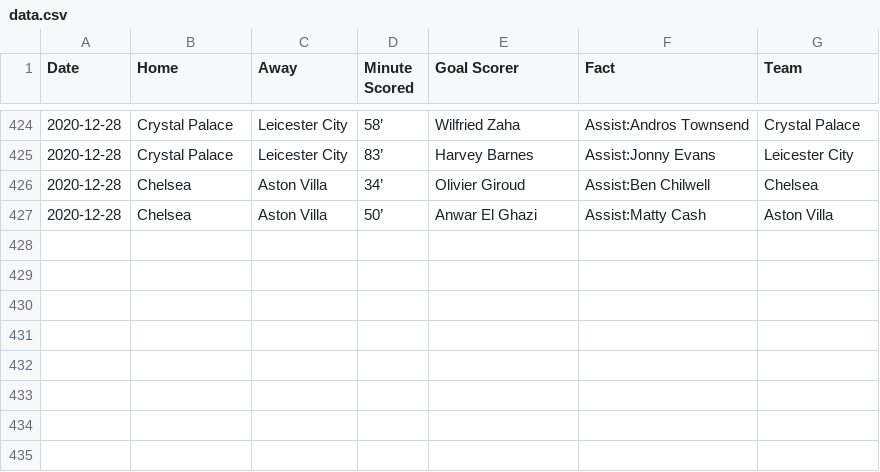
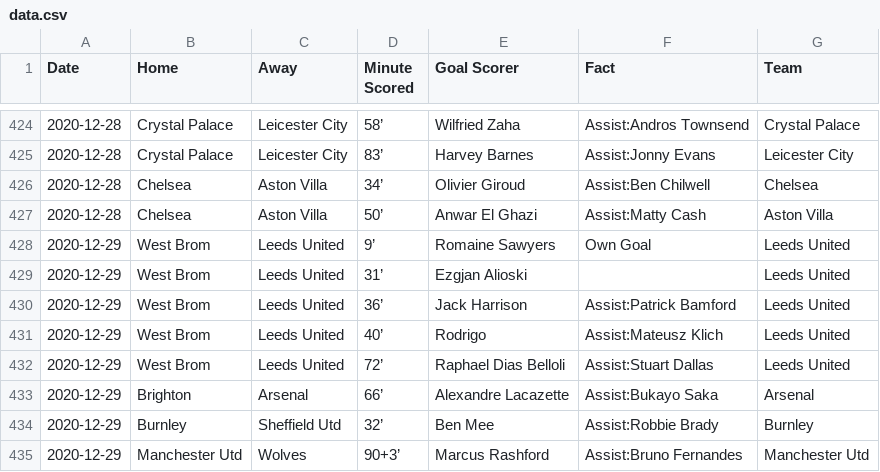
Before and after one commit to marvel308/marvel308.github.io, a CSV file: data.csv, drawn as a sheet; only a part is shown, gaps mark what is left out; the diff names each change by its address in the sheet, - before the commit and + after, or states it on an @@ line.

```diff
--- a/data.csv
+++ b/data.csv
+row 428: 2020-12-29 | West Brom | Leeds United | 9’ | Romaine Sawyers | Own Goal | Leeds United
+row 429: 2020-12-29 | West Brom | Leeds United | 31’ | Ezgjan Alioski |  | Leeds United
+row 430: 2020-12-29 | West Brom | Leeds United | 36’ | Jack Harrison | Assist:Patrick Bamford | Leeds United
+row 431: 2020-12-29 | West Brom | Leeds United | 40’ | Rodrigo | Assist:Mateusz Klich | Leeds United
+row 432: 2020-12-29 | West Brom | Leeds United | 72’ | Raphael Dias Belloli | Assist:Stuart Dallas | Leeds United
+row 433: 2020-12-29 | Brighton | Arsenal | 66’ | Alexandre Lacazette | Assist:Bukayo Saka | Arsenal
+row 434: 2020-12-29 | Burnley | Sheffield Utd | 32’ | Ben Mee | Assist:Robbie Brady | Burnley
+row 435: 2020-12-29 | Manchester Utd | Wolves | 90+3’ | Marcus Rashford | Assist:Bruno Fernandes | Manchester Utd
```
Also changed, not shown: critical_data.csv.
